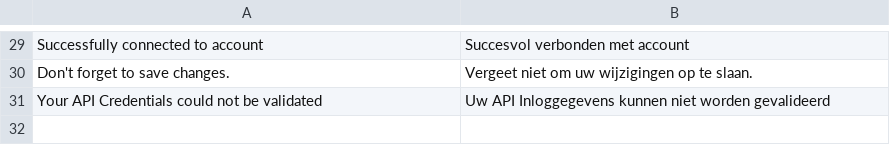
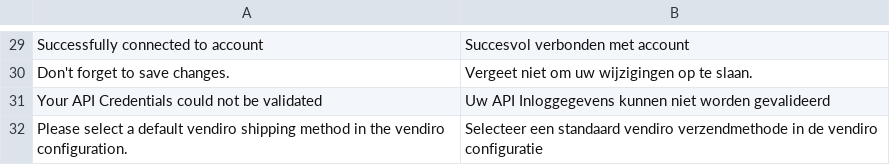
Before and after one commit to Vendiro/magento2-plugin-old, a CSV file: i18n/nl_NL.csv, drawn as a sheet; only a part is shown, gaps mark what is left out; the diff names each change by its address in the sheet, - before the commit and + after, or states it on an @@ line.

```diff
--- a/i18n/nl_NL.csv
+++ b/i18n/nl_NL.csv
+row 32: Please select a default vendiro shipping method in the vendiro configuration. | Selecteer een standaard vendiro verzendmethode in de vendiro configuratie
```
Also changed, not shown: i18n/en_US.csv, 11 other files.
